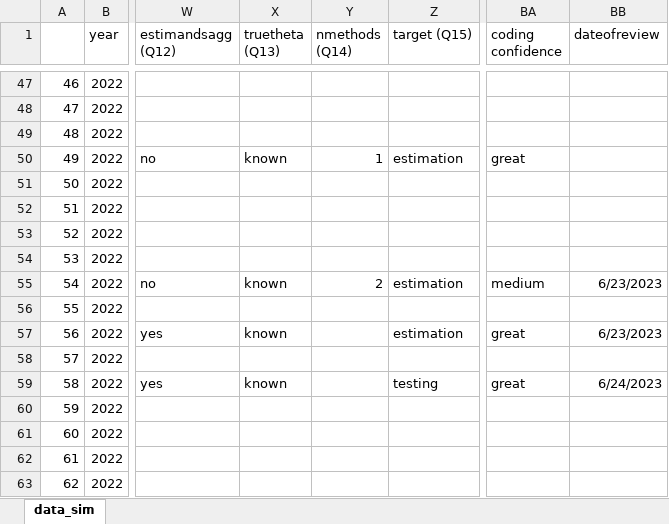
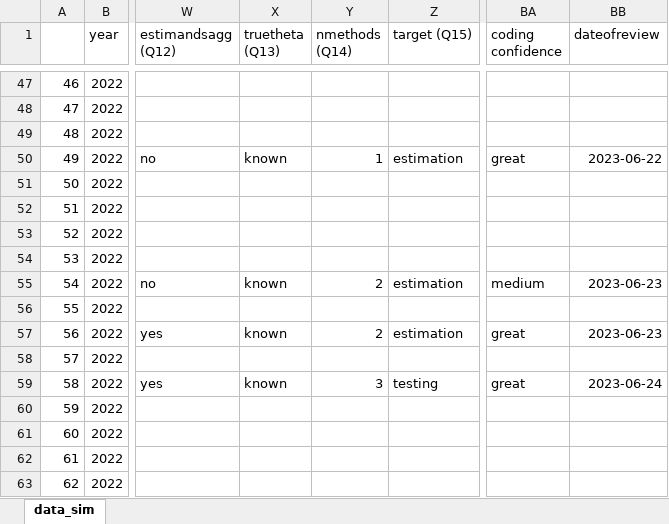
Before and after one commit to bsiepe/SimPsychReview, an Excel workbook: data/lit_review_data_bjoern.xlsx, sheet data_sim, drawn as a sheet; only a part is shown, gaps mark what is left out; values as stored, in another font and other column widths than the file's, no borders; charts and pictures not drawn; the diff covers the shown part only; the diff names each change by its address in the sheet, - before the commit and + after, or states it on an @@ line.

```diff
--- a/data/lit_review_data_bjoern.xlsx (sheet data_sim)
+++ b/data/lit_review_data_bjoern.xlsx (sheet data_sim)
-BB50 (dateofreview): (empty)
+BB50 (dateofreview): 2023-06-22
-BB55 (dateofreview): 6/23/2023
+BB55 (dateofreview): 2023-06-23
-Y57 (nmethods (Q14)): (empty)
+Y57 (nmethods (Q14)): 2
-BB57 (dateofreview): 6/23/2023
+BB57 (dateofreview): 2023-06-23
-Y59 (nmethods (Q14)): (empty)
+Y59 (nmethods (Q14)): 3
-BB59 (dateofreview): 6/24/2023
+BB59 (dateofreview): 2023-06-24
```
Also changed, not shown: 32 edited cells elsewhere in this sheet.
